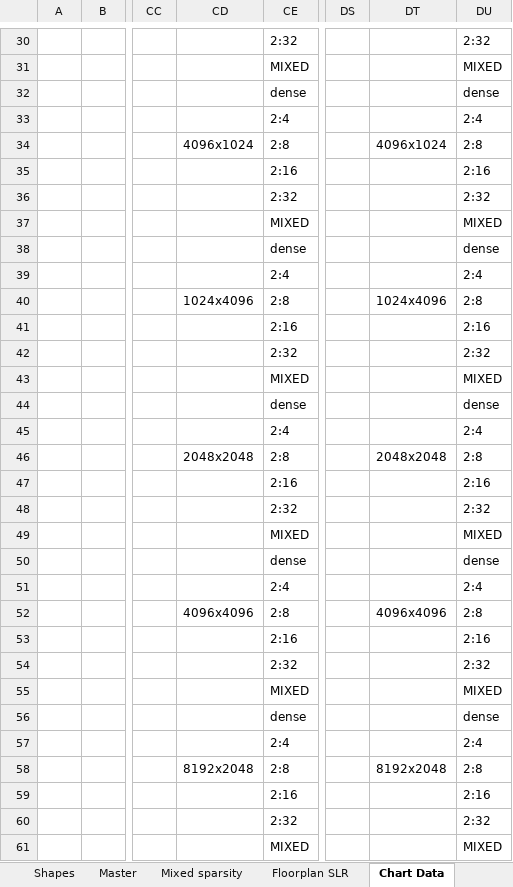
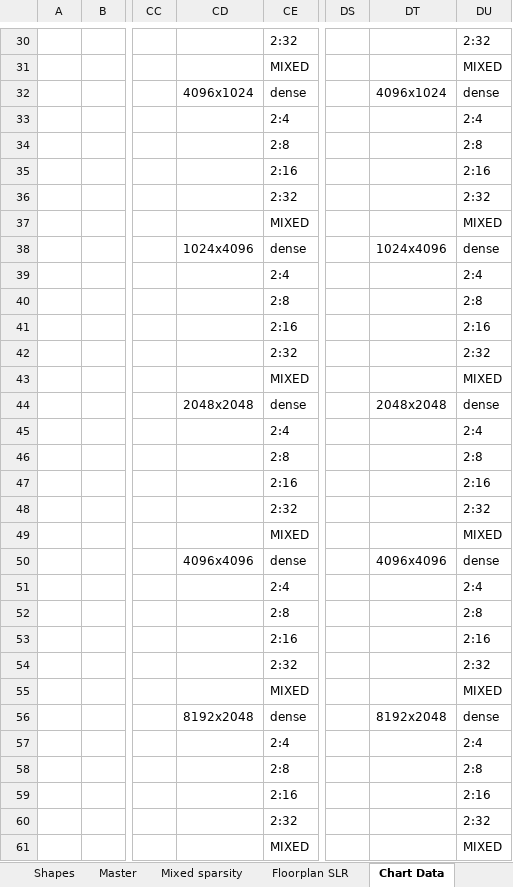
Before and after one commit to SKoulas02/Thesis, an Excel workbook: results/GEMV_Charts_Final.xlsx, sheet Chart Data, drawn as a sheet; only a part is shown, gaps mark what is left out; values as stored, in another font and other column widths than the file's, no borders; the diff covers the shown part only; the diff names each change by its address in the sheet, - before the commit and + after, or states it on an @@ line.

```diff
--- a/results/GEMV_Charts_Final.xlsx (sheet Chart Data)
+++ b/results/GEMV_Charts_Final.xlsx (sheet Chart Data)
-CD32: (empty)
+CD32: 4096x1024
-DT32: (empty)
+DT32: 4096x1024
-CD34: 4096x1024
+CD34: (empty)
-DT34: 4096x1024
+DT34: (empty)
-CD38: (empty)
+CD38: 1024x4096
-DT38: (empty)
+DT38: 1024x4096
-CD40: 1024x4096
+CD40: (empty)
-DT40: 1024x4096
+DT40: (empty)
-CD44: (empty)
+CD44: 2048x2048
-DT44: (empty)
+DT44: 2048x2048
-CD46: 2048x2048
+CD46: (empty)
-DT46: 2048x2048
+DT46: (empty)
-CD50: (empty)
+CD50: 4096x4096
-DT50: (empty)
+DT50: 4096x4096
-CD52: 4096x4096
+CD52: (empty)
-DT52: 4096x4096
+DT52: (empty)
-CD56: (empty)
+CD56: 8192x2048
-DT56: (empty)
+DT56: 8192x2048
-CD58: 8192x2048
+CD58: (empty)
-DT58: 8192x2048
+DT58: (empty)
```
Also changed, not shown: 24 edited cells elsewhere in this sheet, other sheet tabs, formulas that keep their value, charts or pictures, results/GEMV_Chart_Data.xlsx, 31 other files.
